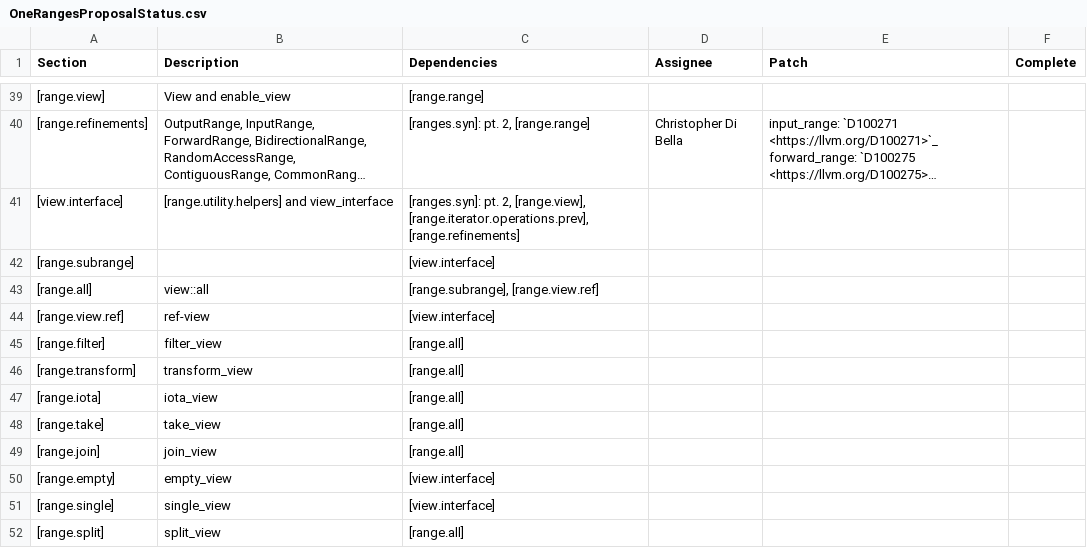
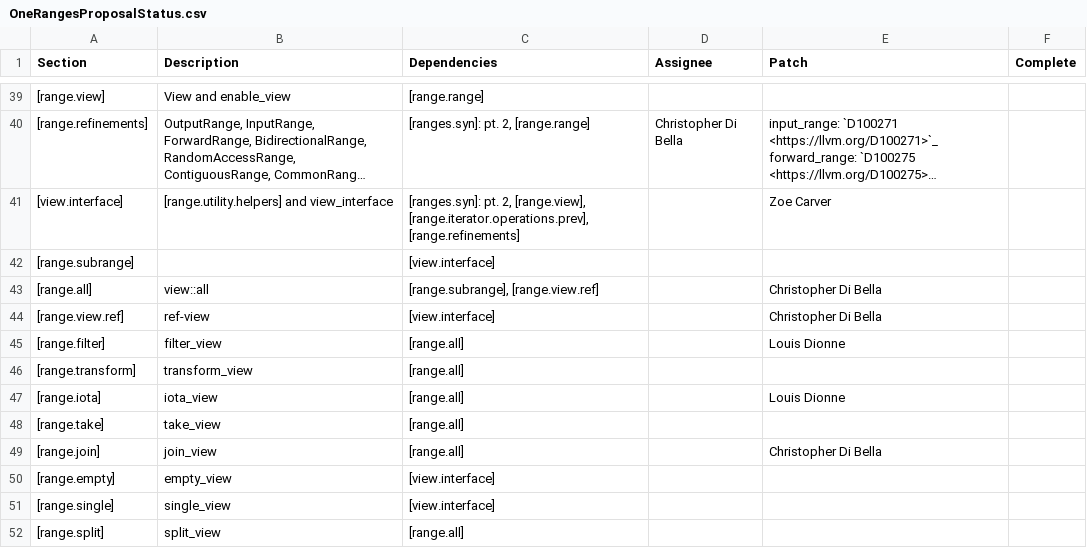
Before and after one commit to jove-decompiler/llvm-project, a CSV file: libcxx/docs/OneRangesProposalStatus.csv, drawn as a sheet; only a part is shown, gaps mark what is left out; long unchanged cells end in …; the diff names each change by its address in the sheet, - before the commit and + after, or states it on an @@ line.

Commit message:
[libc++] Acquire locks on Ranges work
This commit acquires locks on a few elements of Ranges to make sure we don't
duplicate work.

Differential Revision: https://reviews.llvm.org/D101668

```diff
--- a/libcxx/docs/OneRangesProposalStatus.csv
+++ b/libcxx/docs/OneRangesProposalStatus.csv
-E41 (Patch): (empty)
+E41 (Patch): Zoe Carver
-E43:E44 (Patch): (empty)
+E43:E44 (Patch): Christopher Di Bella
-E45 (Patch): (empty)
+E45 (Patch): Louis Dionne
-E47 (Patch): (empty)
+E47 (Patch): Louis Dionne
-E49 (Patch): (empty)
+E49 (Patch): Christopher Di Bella
```
